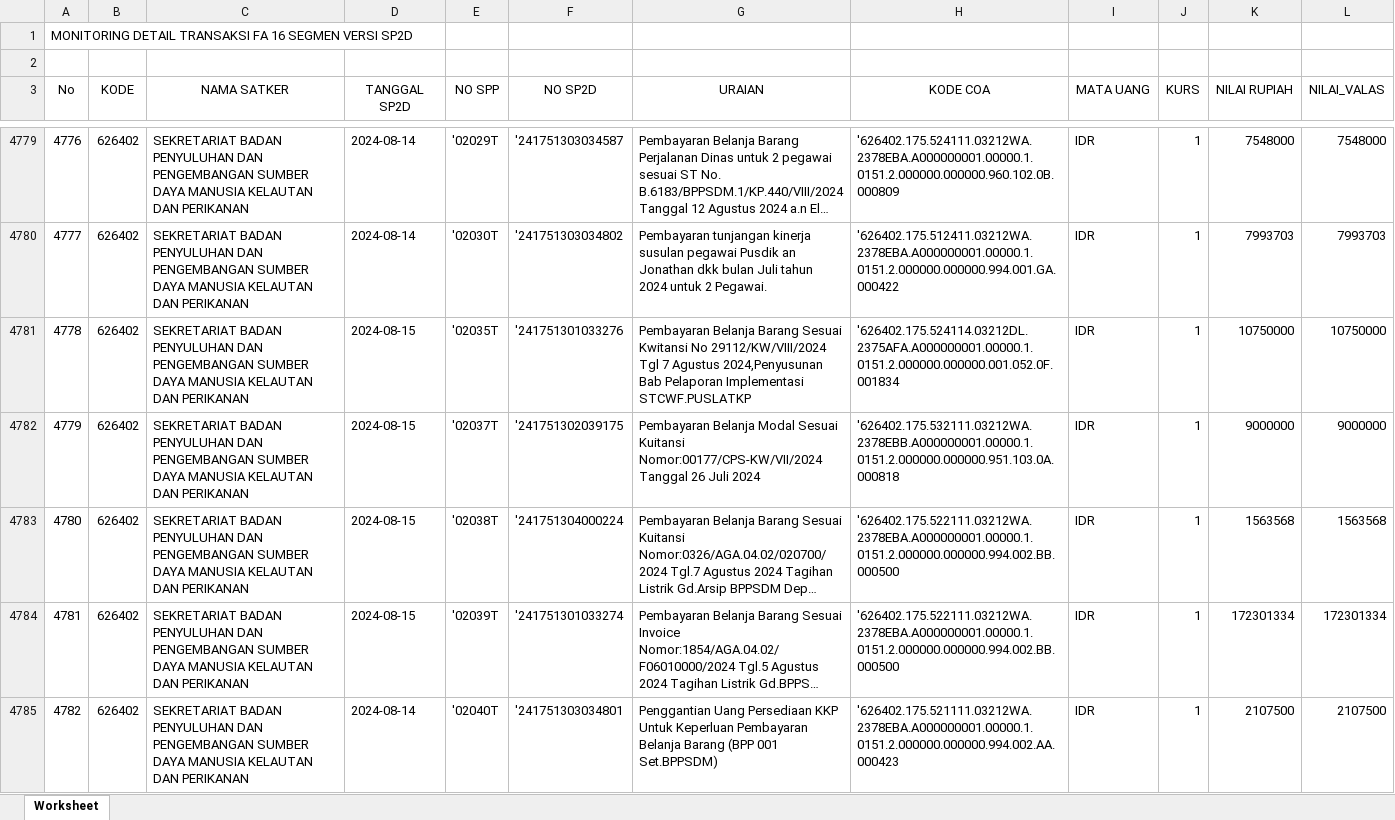
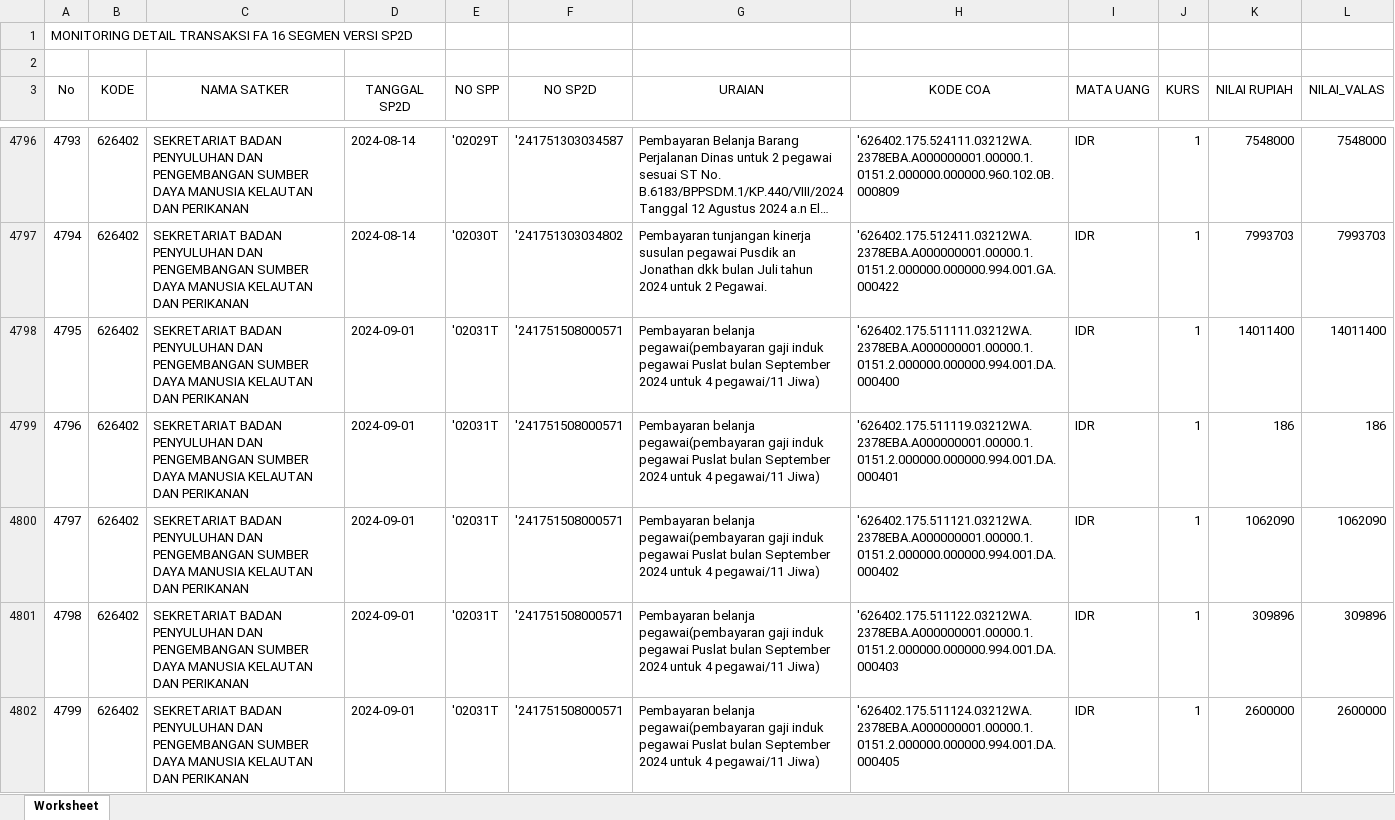
Before and after one commit to edimistiono/TA.2024, an Excel workbook: Database/MONITORING DETAIL TRANSAKSI FA 16 SEGMEN VERSI SP2D.xlsx, sheet Worksheet, drawn as a sheet; only a part is shown, gaps mark what is left out; the shorter side is filled out with more unchanged rows; long unchanged cells end in …; values as stored, in another font and other column widths than the file's, no borders; the diff covers the shown part only; the diff names each change by its address in the sheet, - before the commit and + after, or states it on an @@ line.

```diff
--- a/Database/MONITORING DETAIL TRANSAKSI FA 16 SEGMEN VERSI SP2D.xlsx (sheet Worksheet)
+++ b/Database/MONITORING DETAIL TRANSAKSI FA 16 SEGMEN VERSI SP2D.xlsx (sheet Worksheet)
@@ column A (No) renumbered between rows 3957 and 4880 @@
+row 4798: 4795 | 626402 | SEKRETARIAT BADAN PENYULUHAN DAN PENGEMBANGAN SUMBER DAYA MANUSIA KELAUTAN DAN PERIKANAN | 2024-09-01 | '02031T | '241751508000571 | Pembayaran belanja pegawai(pembayaran gaji induk pegawai Puslat bulan September 2024 untuk 4 pegawai/11 Jiwa) | '626402.175.511111.03212WA.2378EBA.A000000001.00000.1.0151.2.000000.000000.994.001.DA.000400 | IDR | 1 | 14011400 | 14011400
+row 4799: 4796 | 626402 | SEKRETARIAT BADAN PENYULUHAN DAN PENGEMBANGAN SUMBER DAYA MANUSIA KELAUTAN DAN PERIKANAN | 2024-09-01 | '02031T | '241751508000571 | Pembayaran belanja pegawai(pembayaran gaji induk pegawai Puslat bulan September 2024 untuk 4 pegawai/11 Jiwa) | '626402.175.511119.03212WA.2378EBA.A000000001.00000.1.0151.2.000000.000000.994.001.DA.000401 | IDR | 1 | 186 | 186
+row 4800: 4797 | 626402 | SEKRETARIAT BADAN PENYULUHAN DAN PENGEMBANGAN SUMBER DAYA MANUSIA KELAUTAN DAN PERIKANAN | 2024-09-01 | '02031T | '241751508000571 | Pembayaran belanja pegawai(pembayaran gaji induk pegawai Puslat bulan September 2024 untuk 4 pegawai/11 Jiwa) | '626402.175.511121.03212WA.2378EBA.A000000001.00000.1.0151.2.000000.000000.994.001.DA.000402 | IDR | 1 | 1062090 | 1062090
+row 4801: 4798 | 626402 | SEKRETARIAT BADAN PENYULUHAN DAN PENGEMBANGAN SUMBER DAYA MANUSIA KELAUTAN DAN PERIKANAN | 2024-09-01 | '02031T | '241751508000571 | Pembayaran belanja pegawai(pembayaran gaji induk pegawai Puslat bulan September 2024 untuk 4 pegawai/11 Jiwa) | '626402.175.511122.03212WA.2378EBA.A000000001.00000.1.0151.2.000000.000000.994.001.DA.000403 | IDR | 1 | 309896 | 309896
+row 4802: 4799 | 626402 | SEKRETARIAT BADAN PENYULUHAN DAN PENGEMBANGAN SUMBER DAYA MANUSIA KELAUTAN DAN PERIKANAN | 2024-09-01 | '02031T | '241751508000571 | Pembayaran belanja pegawai(pembayaran gaji induk pegawai Puslat bulan September 2024 untuk 4 pegawai/11 Jiwa) | '626402.175.511124.03212WA.2378EBA.A000000001.00000.1.0151.2.000000.000000.994.001.DA.000405 | IDR | 1 | 2600000 | 2600000
```
Also changed, not shown: 108 added rows and 12 moved rows elsewhere in this sheet, Database/DAFTAR SP2D SATKER.xlsx, Database/MONITORING SPP_SPM_SP2D.xlsx, 2 other files.
